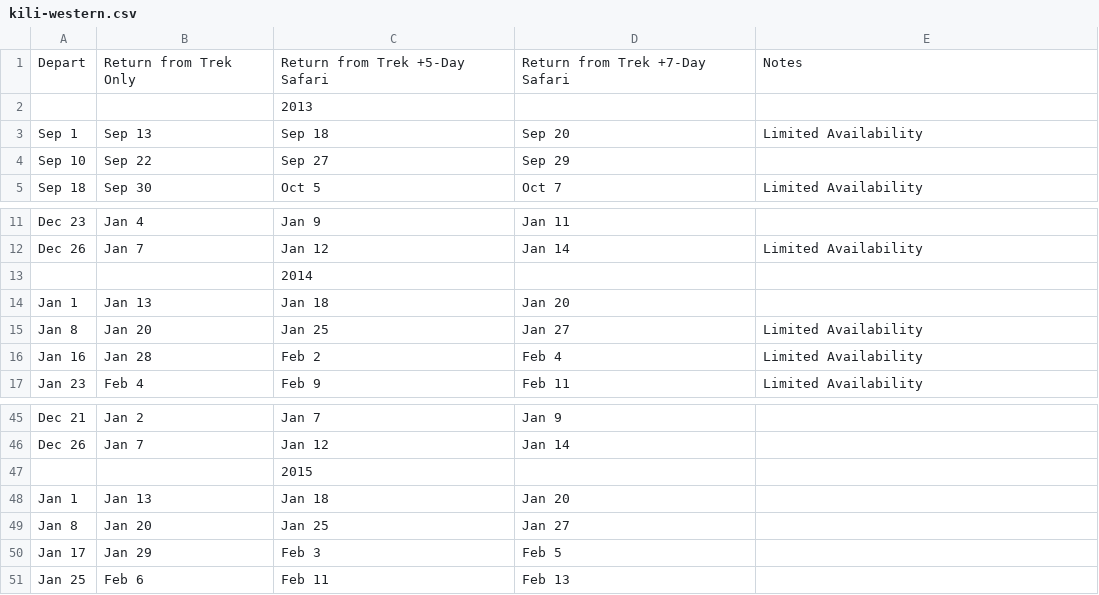
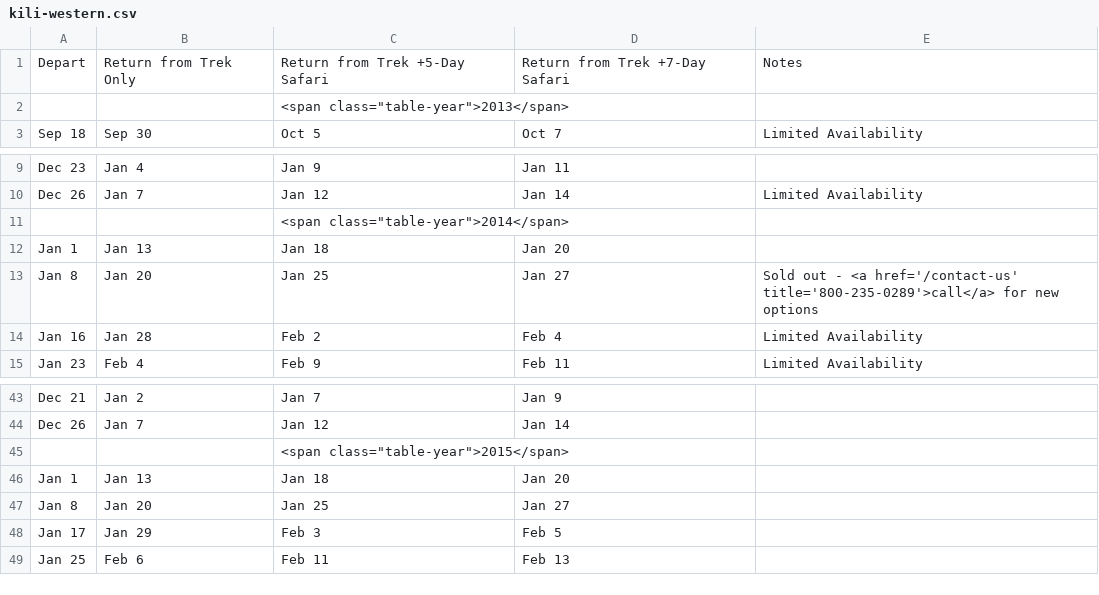
Before and after one commit to thomson-safaris/dates-prices-converter, a CSV file: Converter/Converter/bin/writefiles/kili-western.csv, drawn as a sheet; only a part is shown, gaps mark what is left out.

```diff
--- a/Converter/Converter/bin/writefiles/kili-western.csv
+++ b/Converter/Converter/bin/writefiles/kili-western.csv
@@ -1,5 +1,3 @@
 Depart,Return from Trek Only,Return from Trek +5-Day Safari,Return from Trek +7-Day Safari,Notes
-,,2013,,
-Sep 1,Sep 13,Sep 18,Sep 20,Limited Availability
-Sep 10,Sep 22,Sep 27,Sep 29,
+,,<span class="table-year">2013</span>,,
 Sep 18,Sep 30,Oct 5,Oct 7,Limited Availability
@@ -12,5 +10,5 @@ Dec 23,Jan 4,Jan 9,Jan 11,
 Dec 26,Jan 7,Jan 12,Jan 14,Limited Availability
-,,2014,,
+,,<span class="table-year">2014</span>,,
 Jan 1,Jan 13,Jan 18,Jan 20,
-Jan 8,Jan 20,Jan 25,Jan 27,Limited Availability
+Jan 8,Jan 20,Jan 25,Jan 27,Sold out - <a href='/contact-us' title='800-235-0289'>call</a> for new options
 Jan 16,Jan 28,Feb 2,Feb 4,Limited Availability
@@ -46,3 +44,3 @@ Dec 21,Jan 2,Jan 7,Jan 9,
 Dec 26,Jan 7,Jan 12,Jan 14,
-,,2015,,
+,,<span class="table-year">2015</span>,,
 Jan 1,Jan 13,Jan 18,Jan 20,
```
Also changed, not shown: Converter/Converter/bin/writefiles/kili-gt.csv, Converter/Converter/bin/writefiles/kili-umbwe.csv, 17 other files.
